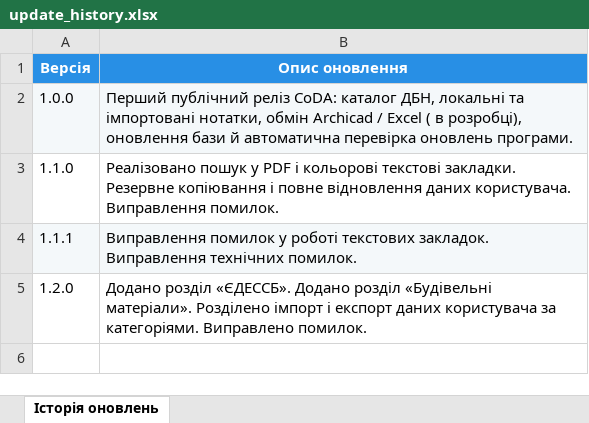
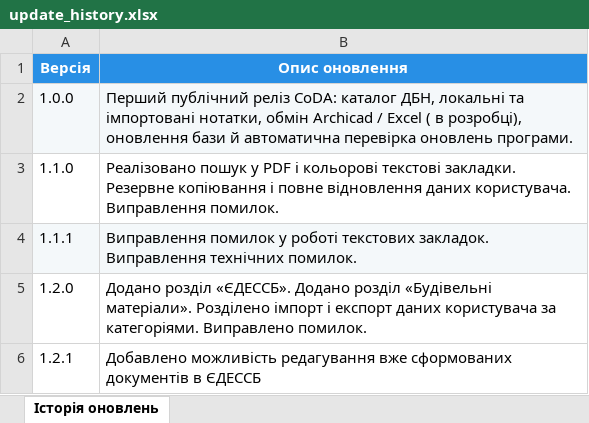
Before and after one commit to Wild-Architect/CoDA, an Excel workbook: data/update_history.xlsx, sheet Історія оновлень, drawn as a sheet; values as stored, in another font and other column widths than the file's, no borders; table styles not drawn; the diff names each change by its address in the sheet, - before the commit and + after, or states it on an @@ line.

```diff
--- a/data/update_history.xlsx (sheet Історія оновлень)
+++ b/data/update_history.xlsx (sheet Історія оновлень)
+row 6: 1.2.1 | Добавлено можливість редагування вже сформованих документів в ЄДЕССБ
```
Also changed, not shown: 7 other files.
